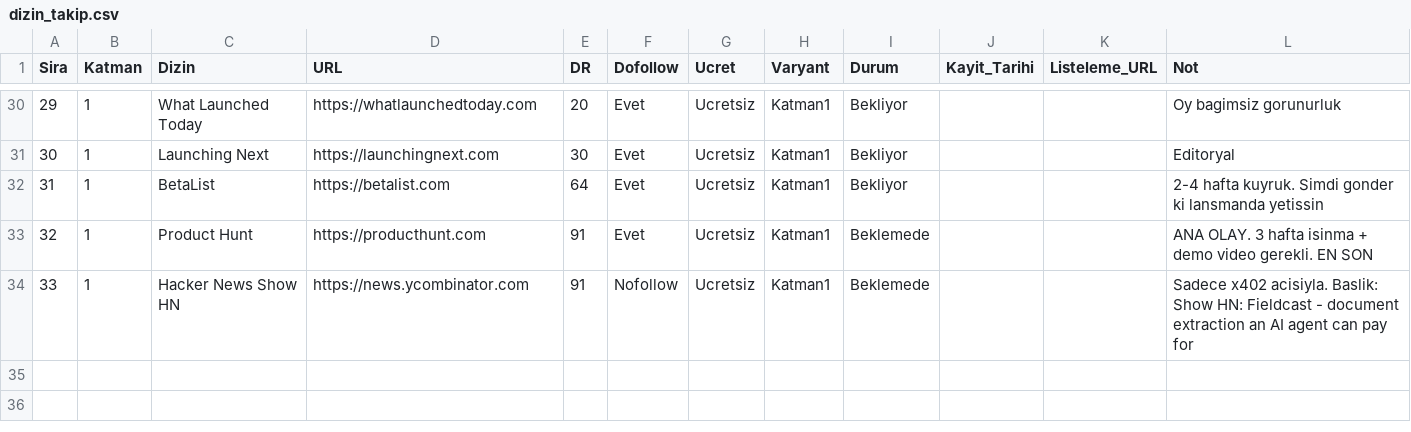
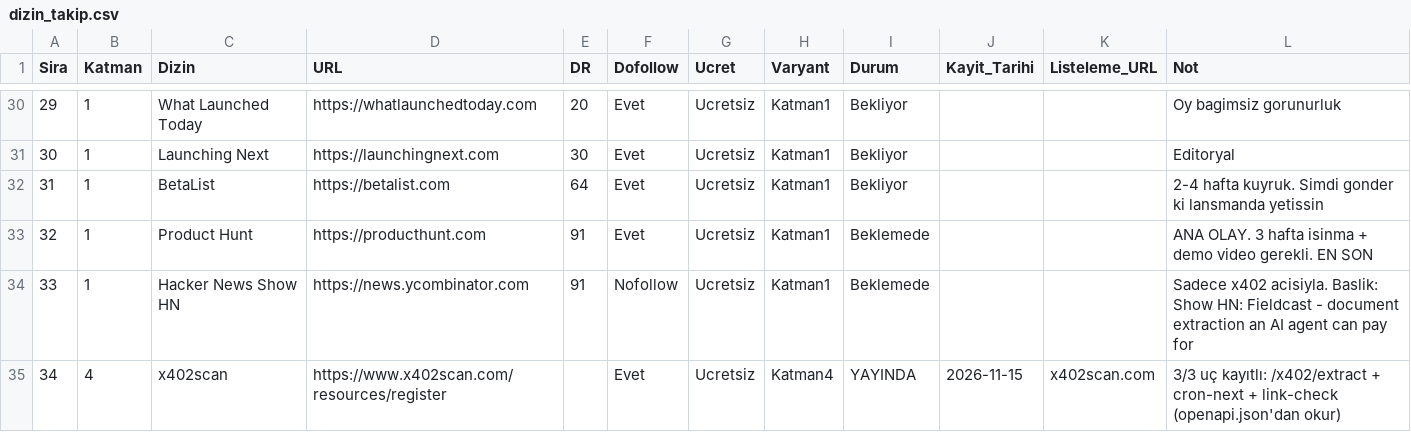
Before and after one commit to muhammet424342/fieldcast, a CSV file: docs/internal/dizin_takip.csv, drawn as a sheet; only a part is shown, gaps mark what is left out.

```diff
--- a/docs/internal/dizin_takip.csv
+++ b/docs/internal/dizin_takip.csv
@@ -34 +34,2 @@ Sira,Katman,Dizin,URL,DR,Dofollow,Ucret,Varyant,Durum,Kayit_Tarihi,Listeleme_URL
 33,1,Hacker News Show HN,https://news.ycombinator.com,91,Nofollow,Ucretsiz,Katman1,Beklemede,,,Sadece x402 acisiyla. Baslik: Show HN: Fieldcast - document extraction an AI agent can pay for
+34,4,x402scan,https://www.x402scan.com/resources/register,,Evet,Ucretsiz,Katman4,YAYINDA,2026-11-15,x402scan.com,3/3 uç kayıtlı: /x402/extract + cron-next + link-check (openapi.json'dan okur)
```
Also changed, not shown: 1 other file.
